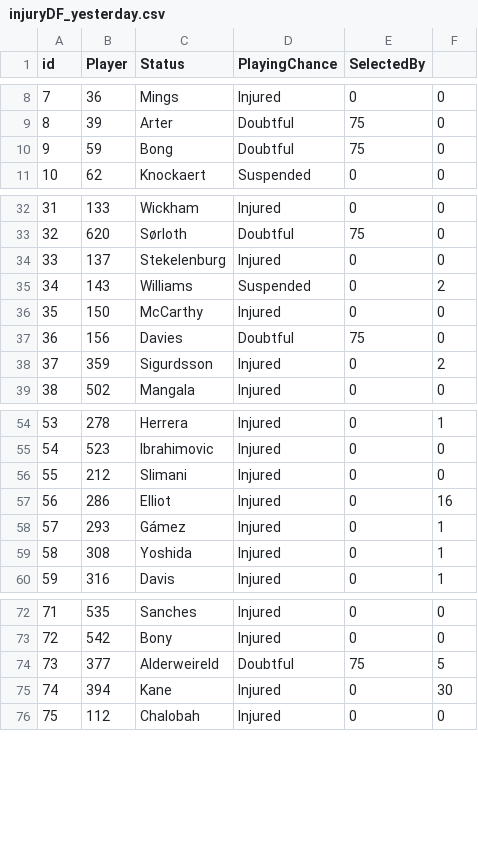
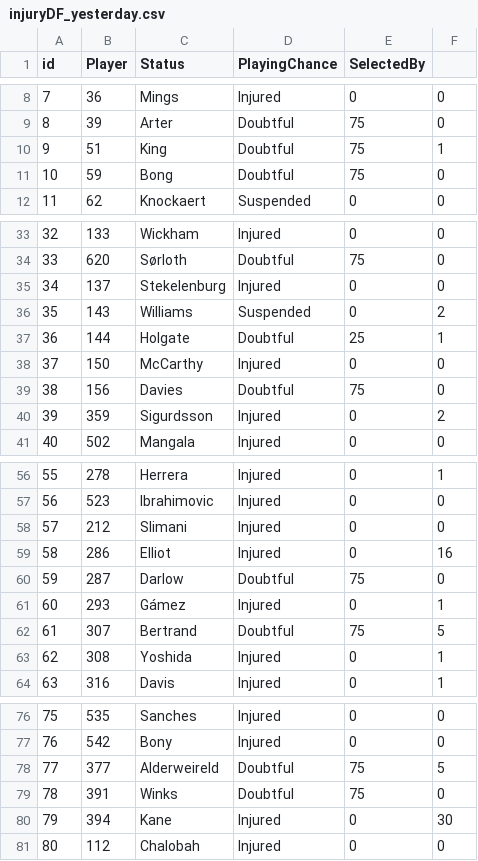
Before and after one commit to gpoudel/FPL-Analytics, a CSV file: fplBoardLive/data/injuryDF_yesterday.csv, drawn as a sheet; only a part is shown, gaps mark what is left out; addresses are those after the commit; the diff names each change by its address in the sheet, - before the commit and + after, or states it on an @@ line.

Commit message:
update

```diff
--- a/fplBoardLive/data/injuryDF_yesterday.csv
+++ b/fplBoardLive/data/injuryDF_yesterday.csv
+row 10: 9 | 51 | King | Doubtful | 75 | 1
@@ column A (id) renumbered from row 11 down @@
+row 37: 36 | 144 | Holgate | Doubtful | 25 | 1
+row 60: 59 | 287 | Darlow | Doubtful | 75 | 0
+row 62: 61 | 307 | Bertrand | Doubtful | 75 | 5
+row 79: 78 | 391 | Winks | Doubtful | 75 | 0
```
